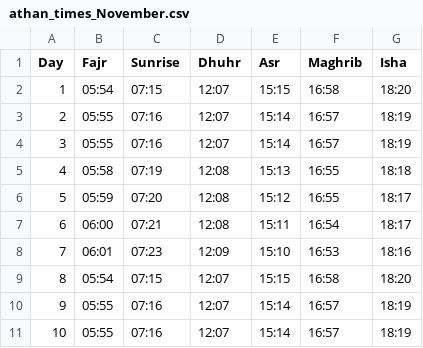
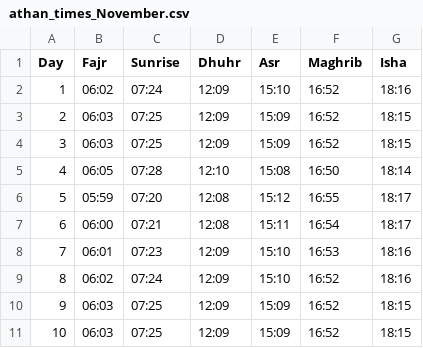
Before and after one commit to ma20az/PrayerTimesScraper, a CSV file: prayer_times/athan_times_November.csv, drawn as a sheet; only a part is shown; the diff covers the shown part only.

```diff
--- a/prayer_times/athan_times_November.csv
+++ b/prayer_times/athan_times_November.csv
@@ -1,6 +1,6 @@
 Day,Fajr,Sunrise,Dhuhr,Asr,Maghrib,Isha
-1,05:54,07:15,12:07,15:15,16:58,18:20
-2,05:55,07:16,12:07,15:14,16:57,18:19
-3,05:55,07:16,12:07,15:14,16:57,18:19
-4,05:58,07:19,12:08,15:13,16:55,18:18
+1,06:02,07:24,12:09,15:10,16:52,18:16
+2,06:03,07:25,12:09,15:09,16:52,18:15
+3,06:03,07:25,12:09,15:09,16:52,18:15
+4,06:05,07:28,12:10,15:08,16:50,18:14
 5,05:59,07:20,12:08,15:12,16:55,18:17
@@ -8,4 +8,4 @@ Day,Fajr,Sunrise,Dhuhr,Asr,Maghrib,Isha
 7,06:01,07:23,12:09,15:10,16:53,18:16
-8,05:54,07:15,12:07,15:15,16:58,18:20
-9,05:55,07:16,12:07,15:14,16:57,18:19
-10,05:55,07:16,12:07,15:14,16:57,18:19
+8,06:02,07:24,12:09,15:10,16:52,18:16
+9,06:03,07:25,12:09,15:09,16:52,18:15
+10,06:03,07:25,12:09,15:09,16:52,18:15
```
Also changed, not shown: 66 edited cells elsewhere in this file, prayer_times/iqama_times_November.csv, 1 other file.
